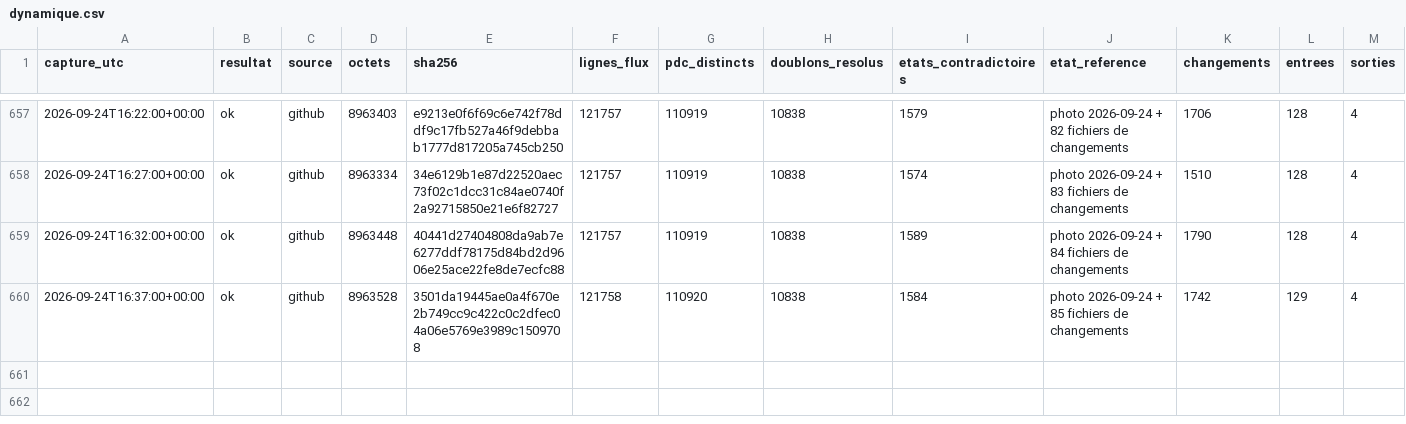
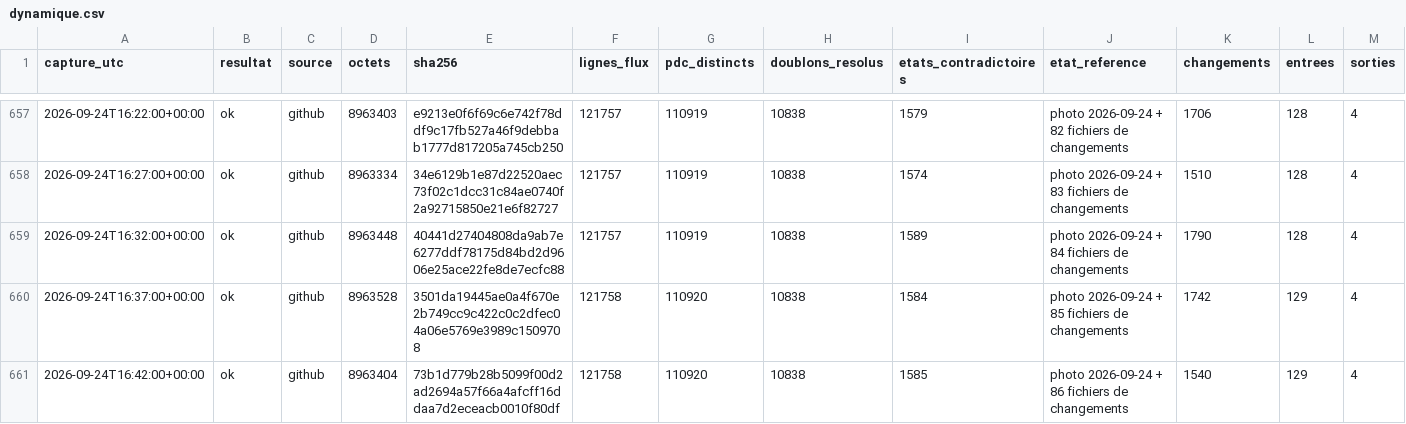
Before and after one commit to matheo-kandra/chargelab, a CSV file: data/collecte/journal/dynamique.csv, drawn as a sheet; only a part is shown, gaps mark what is left out; rows hold the shown columns only; the diff names each change by its address in the sheet, - before the commit and + after, or states it on an @@ line.

Commit message:
collecte locale 2026-09-24T16:42:07Z

```diff
--- a/data/collecte/journal/dynamique.csv
+++ b/data/collecte/journal/dynamique.csv
+row 661: 2026-09-24T16:42:00+00:00 | ok | github | 8963404 | 73b1d779b28b5099f00d2ad2694a57f66a4afcff16ddaa7d2eceacb0010f80df | 121758 | 110920 | 10838 | 1585 | photo 2026-09-24 + 86 fichiers de changements | 1540 | 129 | 4
```
Also changed, not shown: 1 other file.
